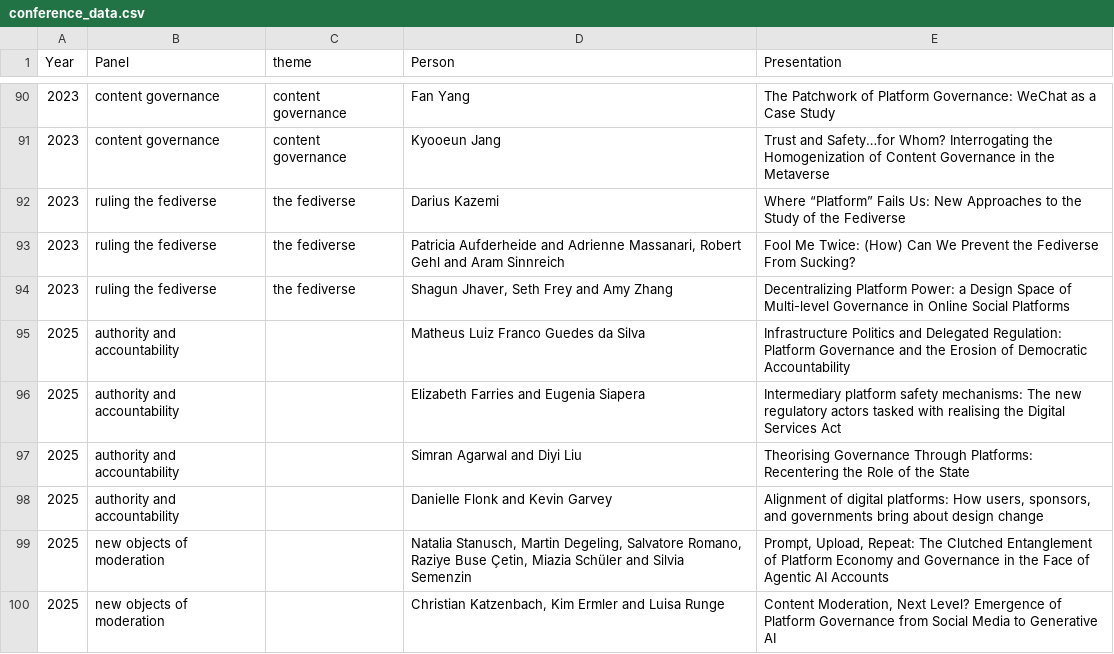
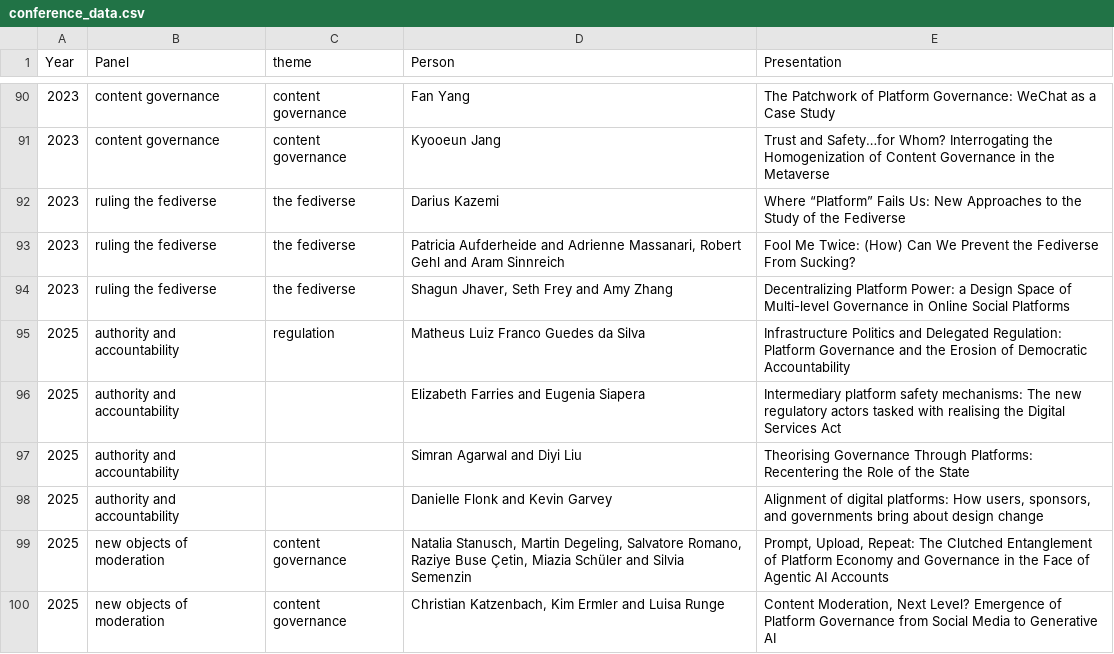
Before and after one commit to edekeulenaar/platgovnet25, a CSV file: conference_data.csv, drawn as a sheet; only a part is shown, gaps mark what is left out; the diff covers the shown part only.

Commit message:
Add files via upload

```diff
--- a/conference_data.csv
+++ b/conference_data.csv
@@ -94,3 +94,3 @@ Year;Panel;theme;Person;Presentation
 2023;ruling the fediverse;the fediverse;Shagun Jhaver, Seth Frey and Amy Zhang;Decentralizing Platform Power: a Design Space of Multi-level Governance in Online Social Platforms
-2025;authority and accountability;;Matheus Luiz Franco Guedes da Silva;Infrastructure Politics and Delegated Regulation: Platform Governance and the Erosion of Democratic Accountability
+2025;authority and accountability;regulation;Matheus Luiz Franco Guedes da Silva;Infrastructure Politics and Delegated Regulation: Platform Governance and the Erosion of Democratic Accountability
 2025;authority and accountability;;Elizabeth Farries and Eugenia Siapera;Intermediary platform safety mechanisms: The new regulatory actors tasked with realising the Digital Services Act
@@ -98,3 +98,3 @@ Year;Panel;theme;Person;Presentation
 2025;authority and accountability;;Danielle Flonk and Kevin Garvey;Alignment of digital platforms:  How users, sponsors, and governments bring about design change
-2025;new objects of moderation;;Natalia Stanusch, Martin Degeling, Salvatore Romano, Raziye Buse Çetin, Miazia Schüler and Silvia Semenzin;Prompt, Upload, Repeat: The Clutched Entanglement of Platform Economy and Governance in the Face of Agentic AI Accounts
-2025;new objects of moderation;;Christian Katzenbach, Kim Ermler and Luisa Runge;Content Moderation, Next Level? Emergence of Platform Governance from Social Media to Generative AI
+2025;new objects of moderation;content governance;Natalia Stanusch, Martin Degeling, Salvatore Romano, Raziye Buse Çetin, Miazia Schüler and Silvia Semenzin;Prompt, Upload, Repeat: The Clutched Entanglement of Platform Economy and Governance in the Face of Agentic AI Accounts
+2025;new objects of moderation;content governance;Christian Katzenbach, Kim Ermler and Luisa Runge;Content Moderation, Next Level? Emergence of Platform Governance from Social Media to Generative AI
```
Also changed, not shown: 35 edited cells elsewhere in this file.
